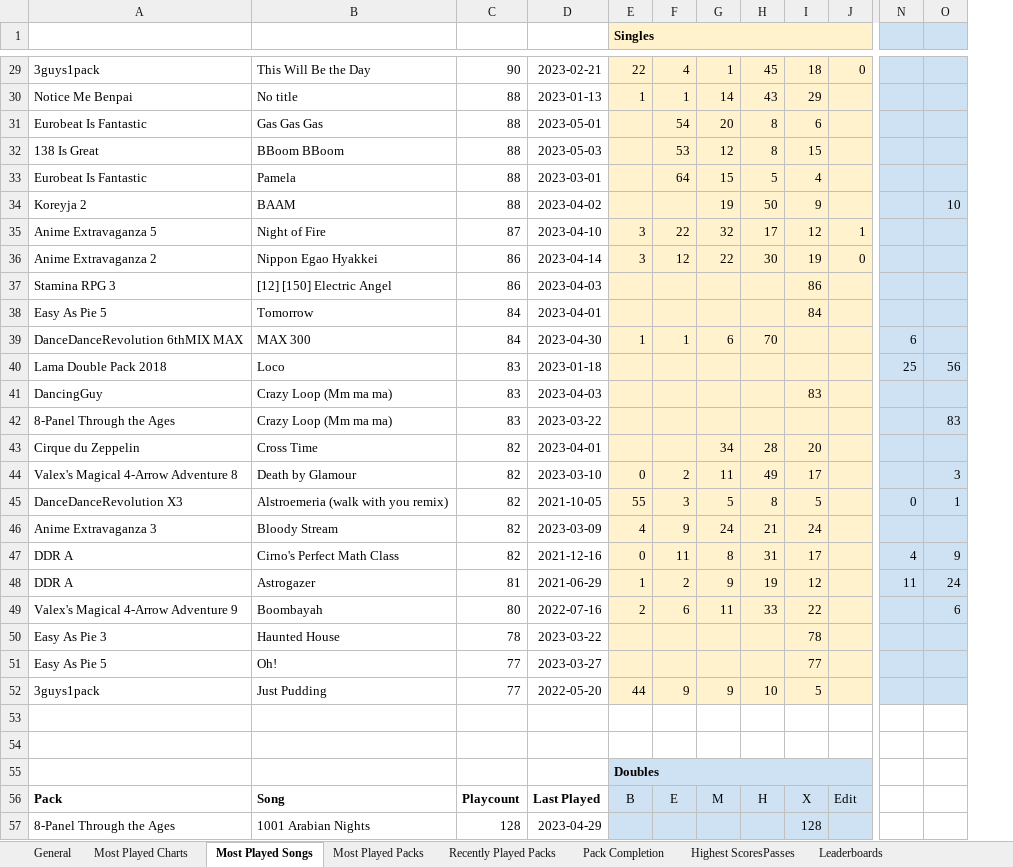
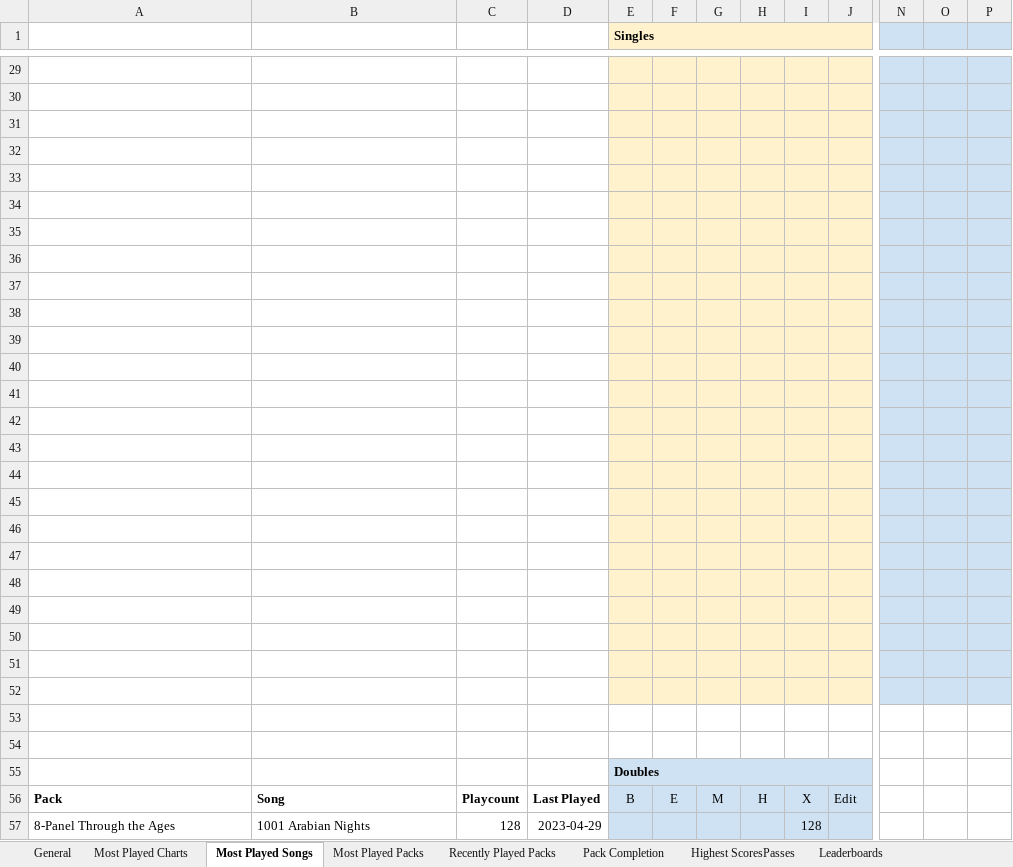
Before and after one commit to barrysir/sm-analyze-stats, an Excel workbook: template.xlsx, sheet Most Played Songs, drawn as a sheet; only a part is shown, gaps mark what is left out; values as stored, in another font and other column widths than the file's, no borders; removed rows and columns are numbered as before the commit, all else as after; rows hold the shown columns only; the diff covers the shown part only; the diff names each change by its address in the sheet, - before the commit and + after, or states it on an @@ line.

Commit message:
Most Played Songs table (tentative)

```diff
--- a/template.xlsx (sheet Most Played Songs)
+++ b/template.xlsx (sheet Most Played Songs)
-column O, rows 34-49: 10 |  |  |  |  |  | 56 |  | 83 |  | 3 | 1 |  | 9 | 24 | 6
+column O, empty
+column P, empty
-row 29: 3guys1pack | This Will Be the Day | 90 | 2023-02-21 | 22 | 4 | 1 | 45 | 18 | 0
+row 29: (empty)
-row 30: Notice Me Benpai | No title | 88 | 2023-01-13 | 1 | 1 | 14 | 43 | 29
+row 30: (empty)
-row 31: Eurobeat Is Fantastic | Gas Gas Gas | 88 | 2023-05-01 |  | 54 | 20 | 8 | 6
+row 31: (empty)
-row 32: 138 Is Great | BBoom BBoom | 88 | 2023-05-03 |  | 53 | 12 | 8 | 15
+row 32: (empty)
-row 33: Eurobeat Is Fantastic | Pamela | 88 | 2023-03-01 |  | 64 | 15 | 5 | 4
+row 33: (empty)
-row 34: Koreyja 2 | BAAM | 88 | 2023-04-02 |  |  | 19 | 50 | 9 |  |  | 10
+row 34: (empty)
-row 35: Anime Extravaganza 5 | Night of Fire | 87 | 2023-04-10 | 3 | 22 | 32 | 17 | 12 | 1
+row 35: (empty)
-row 36: Anime Extravaganza 2 | Nippon Egao Hyakkei | 86 | 2023-04-14 | 3 | 12 | 22 | 30 | 19 | 0
+row 36: (empty)
-row 37: Stamina RPG 3 | [12] [150] Electric Angel | 86 | 2023-04-03 |  |  |  |  | 86
+row 37: (empty)
-row 38: Easy As Pie 5 | Tomorrow | 84 | 2023-04-01 |  |  |  |  | 84
+row 38: (empty)
-row 39: DanceDanceRevolution 6thMIX MAX | MAX 300 | 84 | 2023-04-30 | 1 | 1 | 6 | 70 |  |  | 6
+row 39: (empty)
-row 40: Lama Double Pack 2018 | Loco | 83 | 2023-01-18 |  |  |  |  |  |  | 25 | 56
+row 40: (empty)
-row 41: DancingGuy | Crazy Loop (Mm ma ma) | 83 | 2023-04-03 |  |  |  |  | 83
+row 41: (empty)
-row 42: 8-Panel Through the Ages | Crazy Loop (Mm ma ma) | 83 | 2023-03-22 |  |  |  |  |  |  |  | 83
+row 42: (empty)
-row 43: Cirque du Zeppelin | Cross Time | 82 | 2023-04-01 |  |  | 34 | 28 | 20
+row 43: (empty)
-row 44: Valex's Magical 4-Arrow Adventure 8 | Death by Glamour | 82 | 2023-03-10 | 0 | 2 | 11 | 49 | 17 |  |  | 3
+row 44: (empty)
-row 45: DanceDanceRevolution X3 | Alstroemeria (walk with you remix) | 82 | 2021-10-05 | 55 | 3 | 5 | 8 | 5 |  | 0 | 1
+row 45: (empty)
-row 46: Anime Extravaganza 3 | Bloody Stream | 82 | 2023-03-09 | 4 | 9 | 24 | 21 | 24
+row 46: (empty)
-row 47: DDR A | Cirno's Perfect Math Class | 82 | 2021-12-16 | 0 | 11 | 8 | 31 | 17 |  | 4 | 9
+row 47: (empty)
-row 48: DDR A | Astrogazer | 81 | 2021-06-29 | 1 | 2 | 9 | 19 | 12 |  | 11 | 24
+row 48: (empty)
-row 49: Valex's Magical 4-Arrow Adventure 9 | Boombayah | 80 | 2022-07-16 | 2 | 6 | 11 | 33 | 22 |  |  | 6
+row 49: (empty)
-row 50: Easy As Pie 3 | Haunted House | 78 | 2023-03-22 |  |  |  |  | 78
+row 50: (empty)
-row 51: Easy As Pie 5 | Oh! | 77 | 2023-03-27 |  |  |  |  | 77
+row 51: (empty)
-row 52: 3guys1pack | Just Pudding | 77 | 2022-05-20 | 44 | 9 | 9 | 10 | 5
+row 52: (empty)
```
Also changed, not shown: 45 removed rows and 146 edited cells elsewhere in this sheet, 3 other files.
